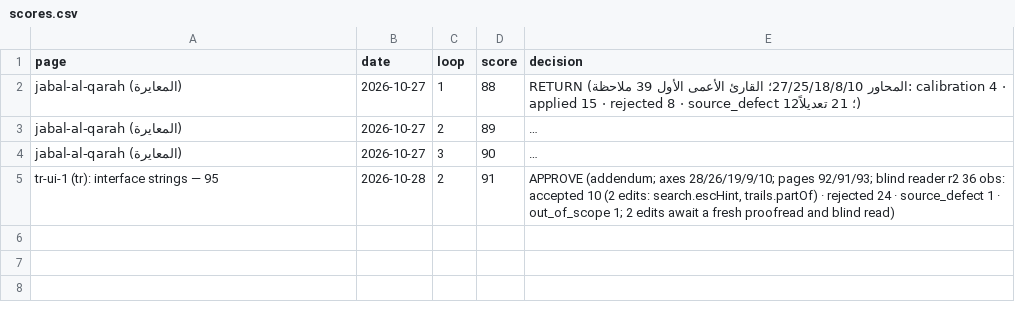
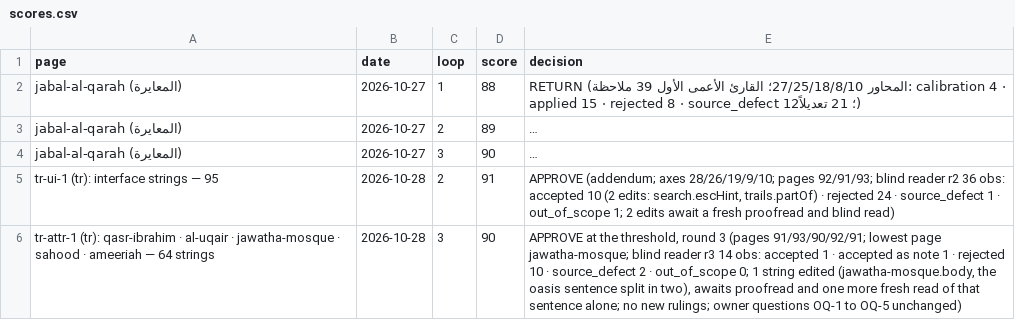
Before and after one commit to eyad62689-lab/visit-alahsa, a CSV file: tr-translation/memory/scores.csv, drawn as a sheet; long unchanged cells end in ….

Commit message:
i18n(tr): attractions batch tr-attr-1 (90/100): Qasr Ibrahim, Al-Uqair, Jawatha, Sahood, Amiriah
- 64 strings into the _tr fields of five attraction files; all five pages listed
- termbase: 28 entries (11 attested, 17 marked unattested) and 15 batch rulings
  (article-less Ukayr/Muberrez, Kasr Ibrahim, Sahud Sarayi, Cuvasa Camii, mosque lists,
  locative chains); tm +57
- drift lock tracks tr (drift.mjs LANGS) and records the six Turkish pairs

```diff
--- a/tr-translation/memory/scores.csv
+++ b/tr-translation/memory/scores.csv
@@ -5 +5,2 @@ page,date,loop,score,decision
 "tr-ui-1 (tr): interface strings — 95",2026-10-28,2,91,"APPROVE (addendum; axes 28/26/19/9/10; pages 92/91/93; blind reader r2 36 obs: accepted 10 (2 edits: search.escHint, trails.partOf) · rejected 24 · source_defect 1 · out_of_scope 1; 2 edits await a fresh proofread and blind read)"
+"tr-attr-1 (tr): qasr-ibrahim · al-uqair · jawatha-mosque · sahood · ameeriah — 64 strings",2026-10-28,3,90,"APPROVE at the threshold, round 3 (pages 91/93/90/92/91; lowest page jawatha-mosque; blind reader r3 14 obs: accepted 1 · accepted as note 1 · rejected 10 · source_defect 2 · out_of_scope 0; 1 string edited (jawatha-mosque.body, the oasis sentence split in two), awaits proofread and one more fresh read of that sentence alone; no new rulings; owner questions OQ-1 to OQ-5 unchanged)"
```
Also changed, not shown: 35 other files.
